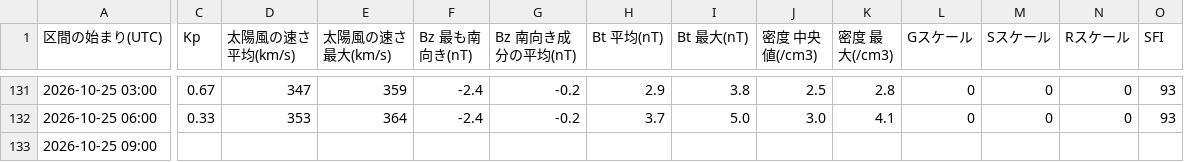
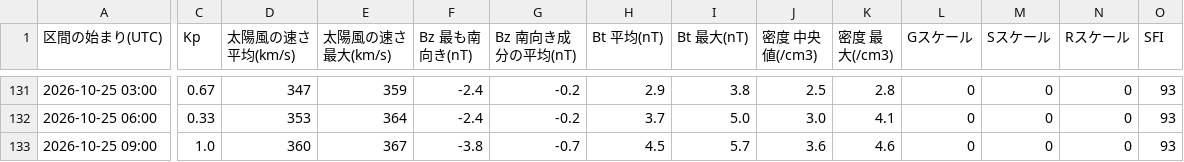
Before and after one commit to ja1bbe/ja1bbe-iono, a CSV file: docs/history.csv, drawn as a sheet; only a part is shown, gaps mark what is left out; the diff names each change by its address in the sheet, - before the commit and + after, or states it on an @@ line.

```diff
--- a/docs/history.csv
+++ b/docs/history.csv
-C133 (Kp): (empty)
+C133 (Kp): 1.0
-D133 (太陽風の速さ 平均(km/s)): (empty)
+D133 (太陽風の速さ 平均(km/s)): 360
-E133 (太陽風の速さ 最大(km/s)): (empty)
+E133 (太陽風の速さ 最大(km/s)): 367
-F133 (Bz 最も南向き(nT)): (empty)
+F133 (Bz 最も南向き(nT)): -3.8
-G133 (Bz 南向き成分の平均(nT)): (empty)
+G133 (Bz 南向き成分の平均(nT)): -0.7
-H133 (Bt 平均(nT)): (empty)
+H133 (Bt 平均(nT)): 4.5
-I133 (Bt 最大(nT)): (empty)
+I133 (Bt 最大(nT)): 5.7
-J133 (密度 中央値(/cm3)): (empty)
+J133 (密度 中央値(/cm3)): 3.6
-K133 (密度 最大(/cm3)): (empty)
+K133 (密度 最大(/cm3)): 4.6
-L133 (Gスケール): (empty)
+L133 (Gスケール): 0
-M133 (Sスケール): (empty)
+M133 (Sスケール): 0
-N133 (Rスケール): (empty)
+N133 (Rスケール): 0
-O133 (SFI): (empty)
+O133 (SFI): 93
```
Also changed, not shown: 3 other files.
